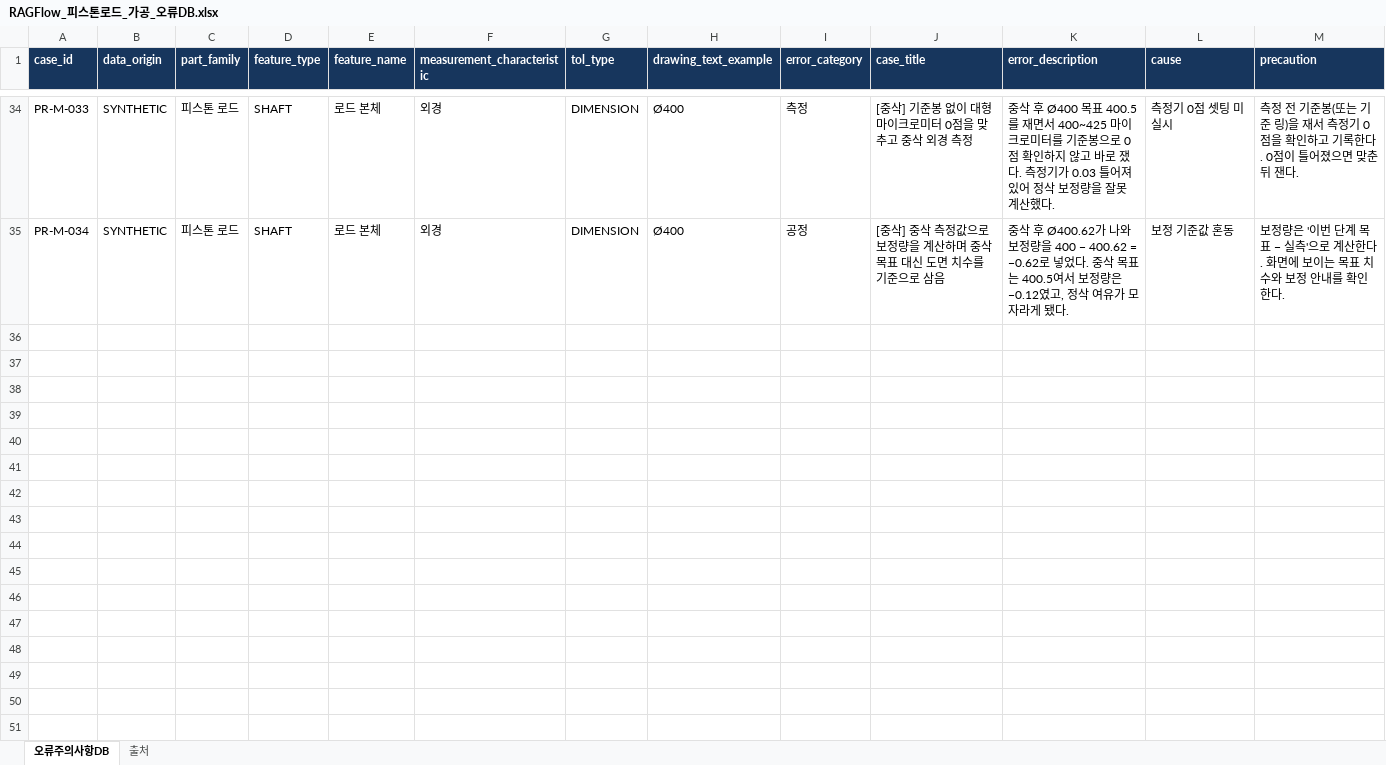
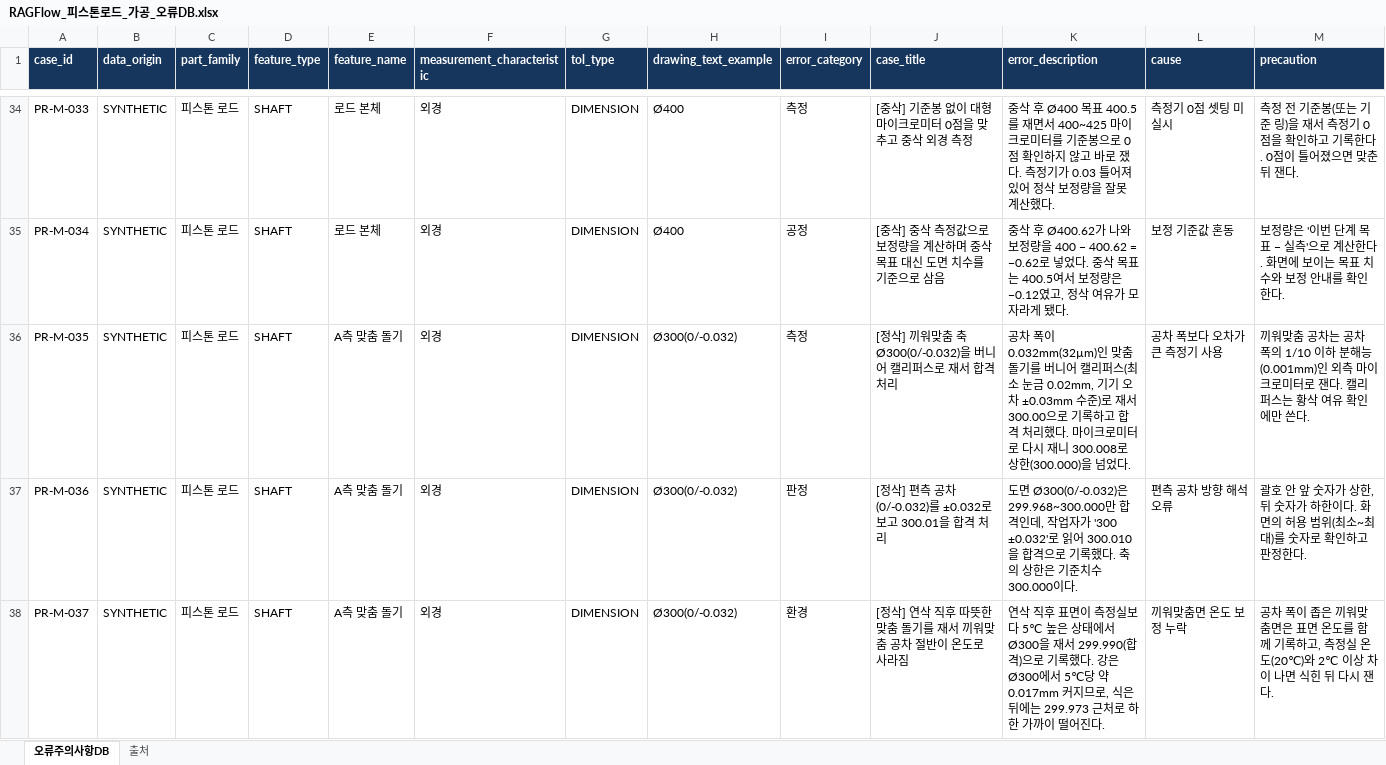
Before and after one commit to seojin527/hanwha-engine-dx, an Excel workbook: data/manufacturing/RAGFlow_피스톤로드_가공_오류DB.xlsx, sheet 오류주의사항DB, drawn as a sheet; only a part is shown, gaps mark what is left out; values as stored, in another font and other column widths than the file's, no borders; rows hold the shown columns only; the diff covers the shown part only; the diff names each change by its address in the sheet, - before the commit and + after, or states it on an @@ line.

```diff
--- a/data/manufacturing/RAGFlow_피스톤로드_가공_오류DB.xlsx (sheet 오류주의사항DB)
+++ b/data/manufacturing/RAGFlow_피스톤로드_가공_오류DB.xlsx (sheet 오류주의사항DB)
+row 36: PR-M-035 | SYNTHETIC | 피스톤 로드 | SHAFT | A측 맞춤 돌기 | 외경 | DIMENSION | Ø300(0/-0.032) | 측정 | [정삭] 끼워맞춤 축 Ø300(0/-0.032)을 버니어 캘리퍼스로 재서 합격 처리 | 공차 폭이 0.032mm(32µm)인 맞춤 돌기를 버니어 캘리퍼스(최소 눈금 0.02mm, 기기 오차 ±0.03mm 수준)로 재서 300.00으로 기록하고 합격 처리했다. 마이크로미터로 다시 재니 300.008로 상한(300.000)을 넘었다. | 공차 폭보다 오차가 큰 측정기 사용 | 끼워맞춤 공차는 공차 폭의 1/10 이하 분해능(0.001mm)인 외측 마이크로미터로 잰다. 캘리퍼스는 황삭 여유 확인에만 쓴다.
+row 37: PR-M-036 | SYNTHETIC | 피스톤 로드 | SHAFT | A측 맞춤 돌기 | 외경 | DIMENSION | Ø300(0/-0.032) | 판정 | [정삭] 편측 공차 (0/-0.032)를 ±0.032로 보고 300.01을 합격 처리 | 도면 Ø300(0/-0.032)은 299.968~300.000만 합격인데, 작업자가 '300 ±0.032'로 읽어 300.010을 합격으로 기록했다. 축의 상한은 기준치수 300.000이다. | 편측 공차 방향 해석 오류 | 괄호 안 앞 숫자가 상한, 뒤 숫자가 하한이다. 화면의 허용 범위(최소~최대)를 숫자로 확인하고 판정한다.
+row 38: PR-M-037 | SYNTHETIC | 피스톤 로드 | SHAFT | A측 맞춤 돌기 | 외경 | DIMENSION | Ø300(0/-0.032) | 환경 | [정삭] 연삭 직후 따뜻한 맞춤 돌기를 재서 끼워맞춤 공차 절반이 온도로 사라짐 | 연삭 직후 표면이 측정실보다 5℃ 높은 상태에서 Ø300을 재서 299.990(합격)으로 기록했다. 강은 Ø300에서 5℃당 약 0.017mm 커지므로, 식은 뒤에는 299.973 근처로 하한 가까이 떨어진다. | 끼워맞춤면 온도 보정 누락 | 공차 폭이 좁은 끼워맞춤면은 표면 온도를 함께 기록하고, 측정실 온도(20℃)와 2℃ 이상 차이 나면 식힌 뒤 다시 잰다.
```
Also changed, not shown: 6 added rows elsewhere in this sheet, sheet 출처, data/manufacturing/RAGFlow_커넥팅로드_가공_오류DB.xlsx, data/manufacturing/RAGFlow_크랭크샤프트_가공_오류DB.xlsx, 9 other files.
